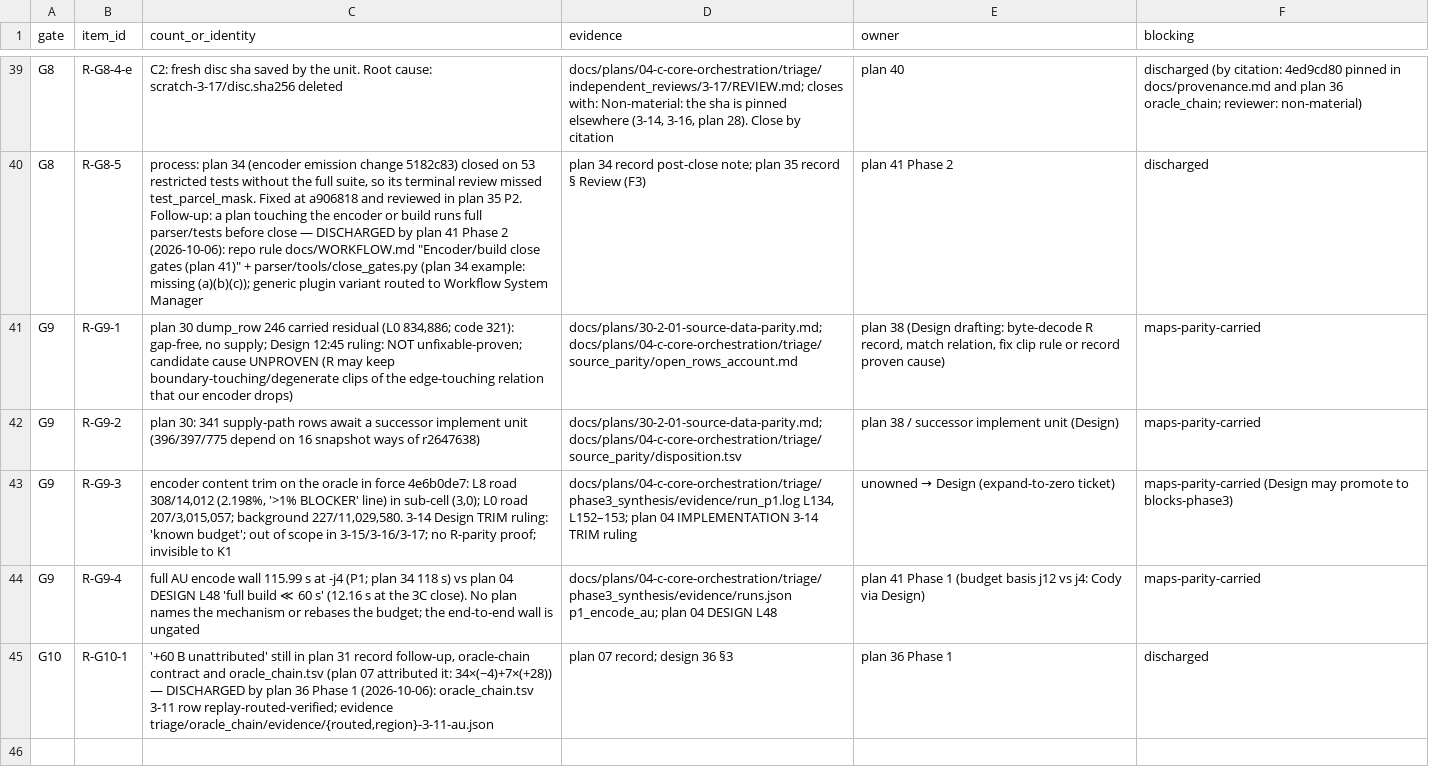
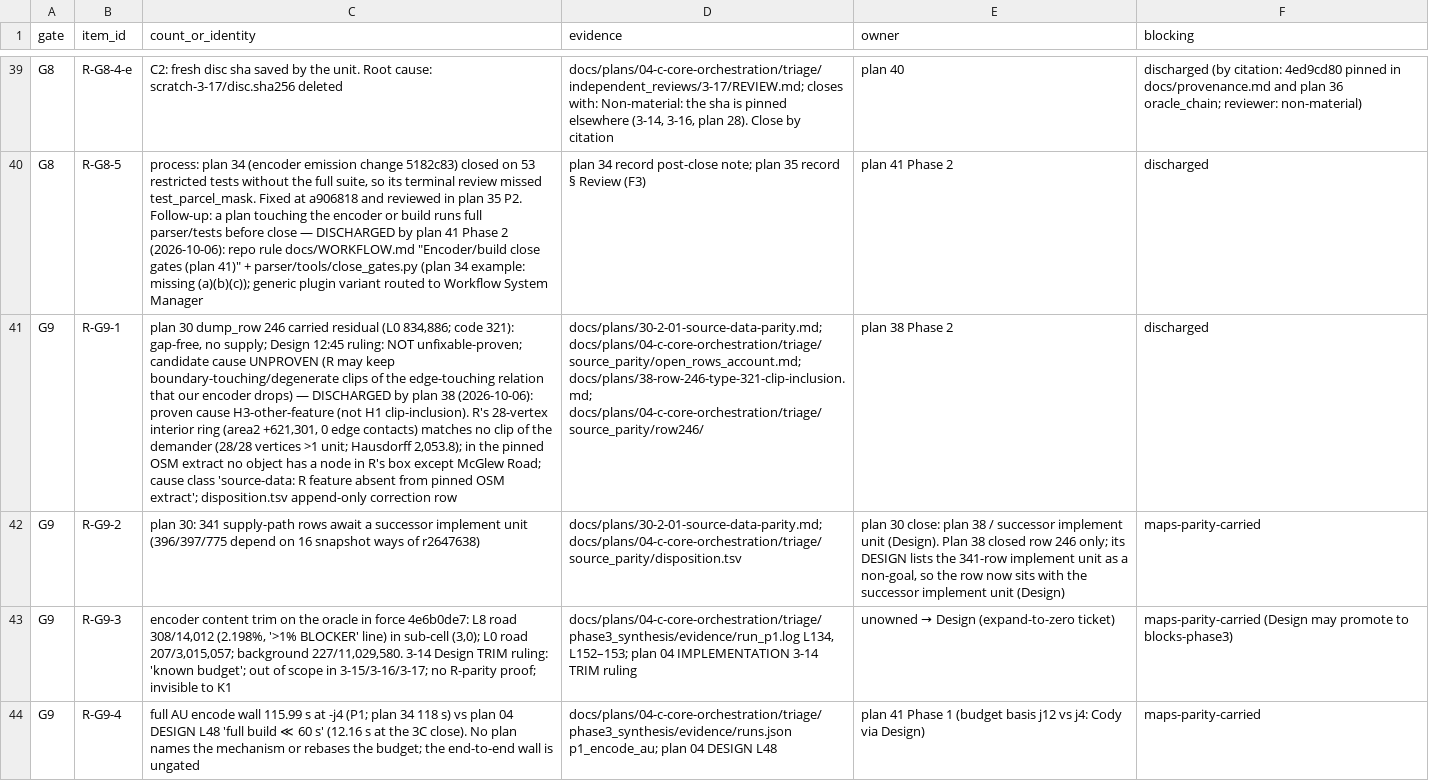
Before and after one commit to codyhamilton/open-pajero-maps, a TSV file: docs/plans/04-c-core-orchestration/triage/phase3_synthesis/residuals.tsv, drawn as a sheet; only a part is shown, gaps mark what is left out; the shorter side is filled out with more unchanged rows; the diff names each change by its address in the sheet, - before the commit and + after, or states it on an @@ line.

Commit message:
plan 38 P2: row 246 proven cause H3-other-feature; disposition correction row; R-G9-1 discharged
Workflow-Phase: 38-row-246-type-321-clip-inclusion:2

```diff
--- a/docs/plans/04-c-core-orchestration/triage/phase3_synthesis/residuals.tsv
+++ b/docs/plans/04-c-core-orchestration/triage/phase3_synthesis/residuals.tsv
-C41 (count_or_identity): …encoder drops)
+C41 (count_or_identity): …encoder drops) — DISCHARGED by plan 38 (2026-10-06): proven cause H3-other-feature (not H1 clip-inclusion). R's 28-vertex interior ring (area2 +621,301, 0 edge contacts) matches no clip of the demander (28/28 vertices >1 unit; Hausdorff 2,053.8); in the pinned OSM extract no object has a node in R's box except McGlew Road; cause class 'source-data: R feature absent from pinned OSM extract'; disposition.tsv append-only correction row
-D41 (evidence): docs/plans/30-2-01-source-data-parity.md; docs/plans/04-c-core-orchestration/triage/source_parity/open_rows_account.md
+D41 (evidence): docs/plans/30-2-01-source-data-parity.md; docs/plans/04-c-core-orchestration/triage/source_parity/open_rows_account.md; docs/plans/38-row-246-type-321-clip-inclusion.md; docs/plans/04-c-core-orchestration/triage/source_parity/row246/
-E41 (owner): plan 38 (Design drafting: byte-decode R record, match relation, fix clip rule or record proven cause)
+E41 (owner): plan 38 Phase 2
-F41 (blocking): maps-parity-carried
+F41 (blocking): discharged
-E42 (owner): plan 38 / successor implement…
+E42 (owner): plan 30 close: plan 38 / successor implement unit (Design). Plan 38 closed row 246 only; its DESIGN lists the 341-row implement unit as a non-goal, so the row now sits with the successor implement…
```
Also changed, not shown: 3 other files.
